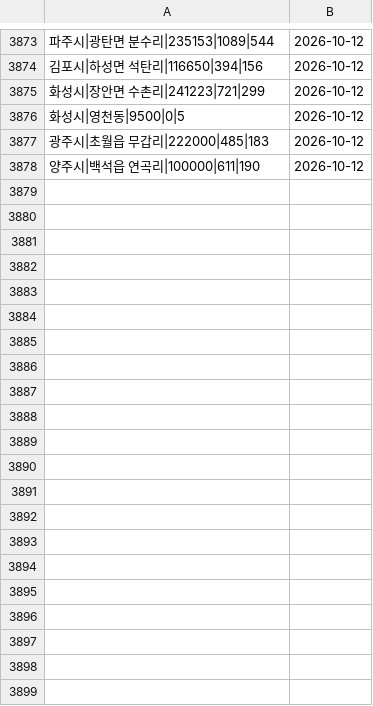
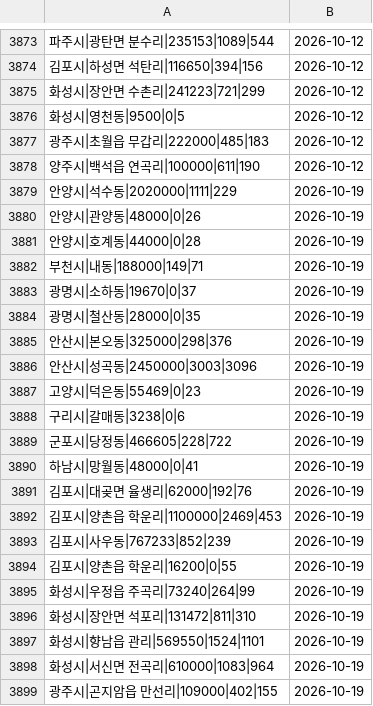
Before and after one commit to offiscan/offiscan, a CSV file: indu_master.csv, drawn as a sheet; only a part is shown, gaps mark what is left out.

```diff
--- a/indu_master.csv
+++ b/indu_master.csv
@@ -3878 +3878,22 @@
 양주시|백석읍 연곡리|100000|611|190,2026-10-12
+안양시|석수동|2020000|1111|229,2026-10-19
+안양시|관양동|48000|0|26,2026-10-19
+안양시|호계동|44000|0|28,2026-10-19
+부천시|내동|188000|149|71,2026-10-19
+광명시|소하동|19670|0|37,2026-10-19
+광명시|철산동|28000|0|35,2026-10-19
+안산시|본오동|325000|298|376,2026-10-19
+안산시|성곡동|2450000|3003|3096,2026-10-19
+고양시|덕은동|55469|0|23,2026-10-19
+구리시|갈매동|3238|0|6,2026-10-19
+군포시|당정동|466605|228|722,2026-10-19
+하남시|망월동|48000|0|41,2026-10-19
+김포시|대곶면 율생리|62000|192|76,2026-10-19
+김포시|양촌읍 학운리|1100000|2469|453,2026-10-19
+김포시|사우동|767233|852|239,2026-10-19
+김포시|양촌읍 학운리|16200|0|55,2026-10-19
+화성시|우정읍 주곡리|73240|264|99,2026-10-19
+화성시|장안면 석포리|131472|811|310,2026-10-19
+화성시|향남읍 관리|569550|1524|1101,2026-10-19
+화성시|서신면 전곡리|610000|1083|964,2026-10-19
+광주시|곤지암읍 만선리|109000|402|155,2026-10-19
```
Also changed, not shown: 2 other files.
